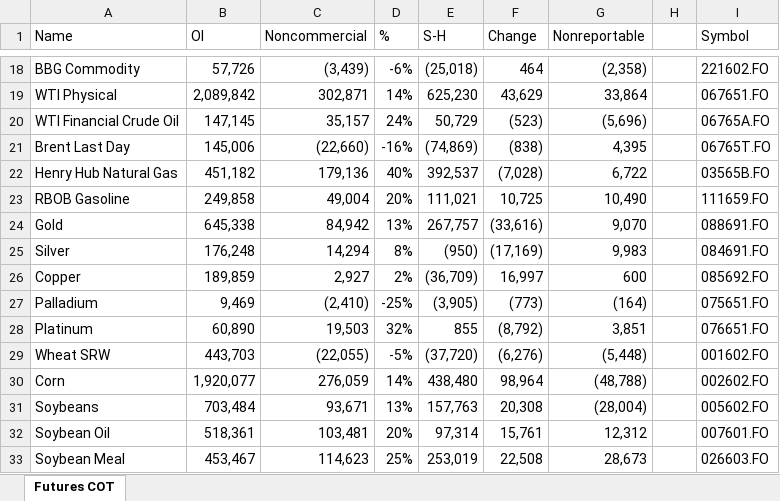
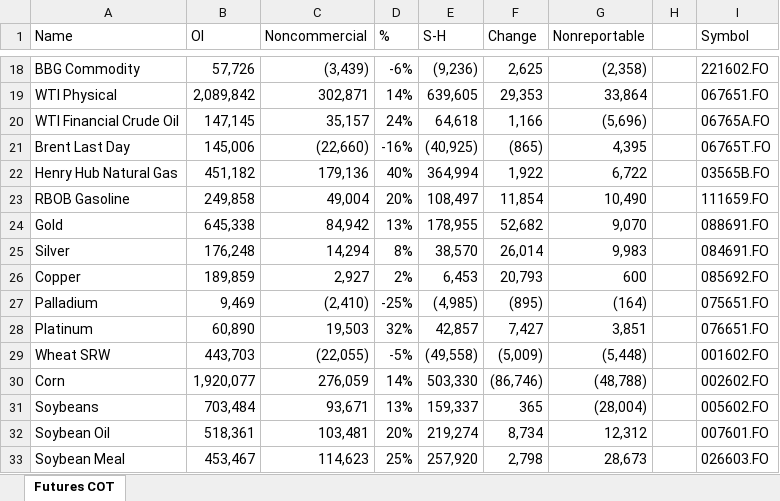
Before and after one commit to gabey9/XLQuote, an Excel workbook: Examples/Commitment of Traders.xlsx, sheet Futures COT, drawn as a sheet; only a part is shown, gaps mark what is left out; values as stored, in another font and other column widths than the file's, no borders; the diff covers the shown part only; the diff names each change by its address in the sheet, - before the commit and + after, or states it on an @@ line.

```diff
--- a/Examples/Commitment of Traders.xlsx (sheet Futures COT)
+++ b/Examples/Commitment of Traders.xlsx (sheet Futures COT)
-E18 (S-H): (25,018)
+E18 (S-H): (9,236)
-F18 (Change): 464
+F18 (Change): 2,625
-E19 (S-H): 625,230
+E19 (S-H): 639,605
-F19 (Change): 43,629
+F19 (Change): 29,353
-E20 (S-H): 50,729
+E20 (S-H): 64,618
-F20 (Change): (523)
+F20 (Change): 1,166
-E21 (S-H): (74,869)
+E21 (S-H): (40,925)
-F21 (Change): (838)
+F21 (Change): (865)
-E22 (S-H): 392,537
+E22 (S-H): 364,994
-F22 (Change): (7,028)
+F22 (Change): 1,922
-E23 (S-H): 111,021
+E23 (S-H): 108,497
-F23 (Change): 10,725
+F23 (Change): 11,854
-E24 (S-H): 267,757
+E24 (S-H): 178,955
-F24 (Change): (33,616)
+F24 (Change): 52,682
-E25 (S-H): (950)
+E25 (S-H): 38,570
-F25 (Change): (17,169)
+F25 (Change): 26,014
-E26 (S-H): (36,709)
+E26 (S-H): 6,453
-F26 (Change): 16,997
+F26 (Change): 20,793
-E27 (S-H): (3,905)
+E27 (S-H): (4,985)
-F27 (Change): (773)
+F27 (Change): (895)
-E28 (S-H): 855
+E28 (S-H): 42,857
-F28 (Change): (8,792)
+F28 (Change): 7,427
-E29 (S-H): (37,720)
+E29 (S-H): (49,558)
-F29 (Change): (6,276)
+F29 (Change): (5,009)
-E30 (S-H): 438,480
+E30 (S-H): 503,330
-F30 (Change): 98,964
+F30 (Change): (86,746)
-E31 (S-H): 157,763
+E31 (S-H): 159,337
-F31 (Change): 20,308
+F31 (Change): 365
-E32 (S-H): 97,314
+E32 (S-H): 219,274
-F32 (Change): 15,761
+F32 (Change): 8,734
-E33 (S-H): 253,019
+E33 (S-H): 257,920
-F33 (Change): 22,508
+F33 (Change): 2,798
```
Also changed, not shown: 66 edited cells elsewhere in this sheet, formulas that keep their value.
